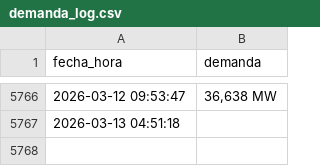
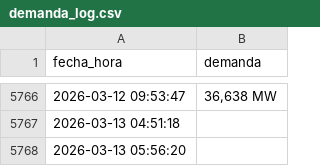
Before and after one commit to Ricarditoloco/cenace-scraping, a CSV file: demanda_log.csv, drawn as a sheet; only a part is shown, gaps mark what is left out; the diff names each change by its address in the sheet, - before the commit and + after, or states it on an @@ line.

```diff
--- a/demanda_log.csv
+++ b/demanda_log.csv
+row 5768: 2026-03-13 05:56:20
```
